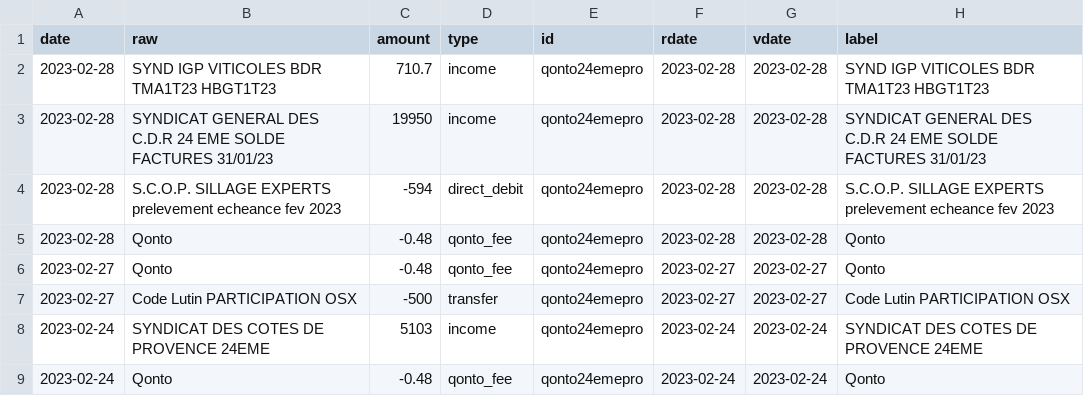
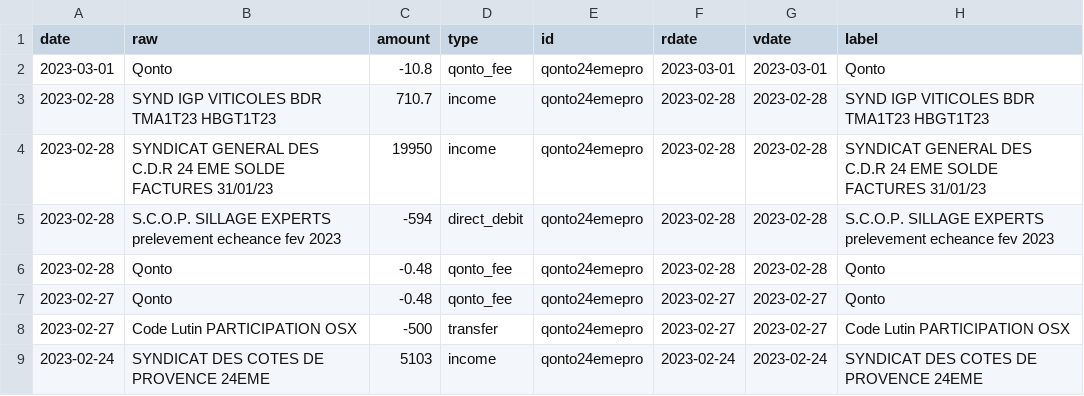
Before and after one commit to 24eme/banque, a CSV file: data/history.csv, drawn as a sheet; only a part is shown; the shorter side is filled out with more unchanged rows; the diff names each change by its address in the sheet, - before the commit and + after, or states it on an @@ line.

Commit message:
Mise à jour des opérations (qonto)

```diff
--- a/data/history.csv
+++ b/data/history.csv
+row 2: 2023-03-01 | Qonto | -10.8 | qonto_fee | qonto24emepro | 2023-03-01 | 2023-03-01 | Qonto
```
